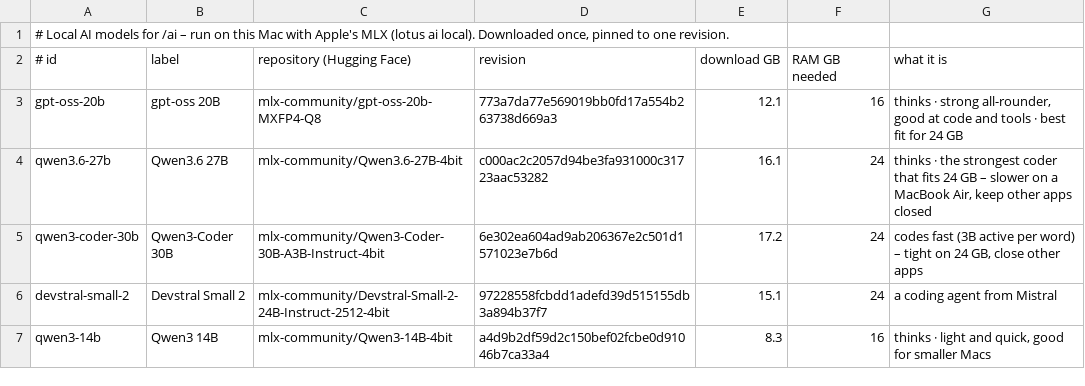
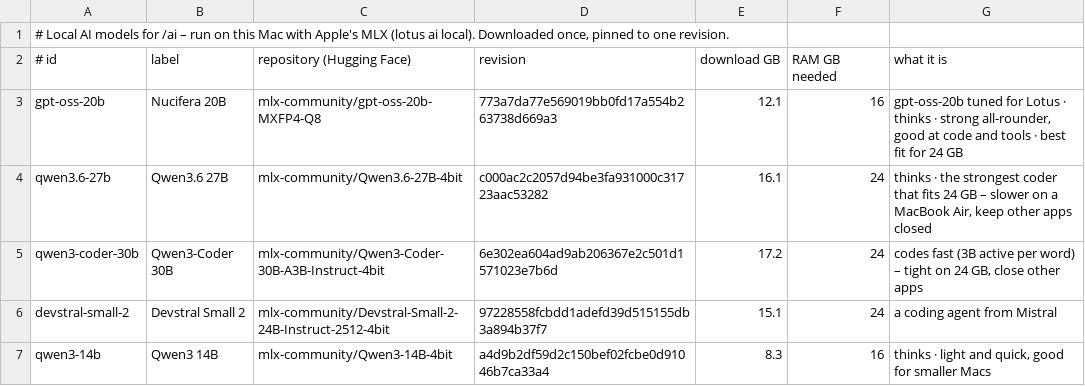
Before and after one commit to Fanxy13/homebrew-lotus, a TSV file: data/llm-models.tsv, drawn as a sheet.

Commit message:
Lotus 2.13.1: unstuck, much faster on this Mac, /performance and Nucifera

```diff
--- a/data/llm-models.tsv
+++ b/data/llm-models.tsv
@@ -2,3 +2,3 @@
 # id	label	repository (Hugging Face)	revision	download GB	RAM GB needed	what it is
-gpt-oss-20b	gpt-oss 20B	mlx-community/gpt-oss-20b-MXFP4-Q8	773a7da77e569019bb0fd17a554b263738d669a3	12.1	16	thinks · strong all-rounder, good at code and tools · best fit for 24 GB
+gpt-oss-20b	Nucifera 20B	mlx-community/gpt-oss-20b-MXFP4-Q8	773a7da77e569019bb0fd17a554b263738d669a3	12.1	16	gpt-oss-20b tuned for Lotus · thinks · strong all-rounder, good at code and tools · best fit for 24 GB
 qwen3.6-27b	Qwen3.6 27B	mlx-community/Qwen3.6-27B-4bit	c000ac2c2057d94be3fa931000c31723aac53282	16.1	24	thinks · the strongest coder that fits 24 GB – slower on a MacBook Air, keep other apps closed
```
Also changed, not shown: 26 other files.
